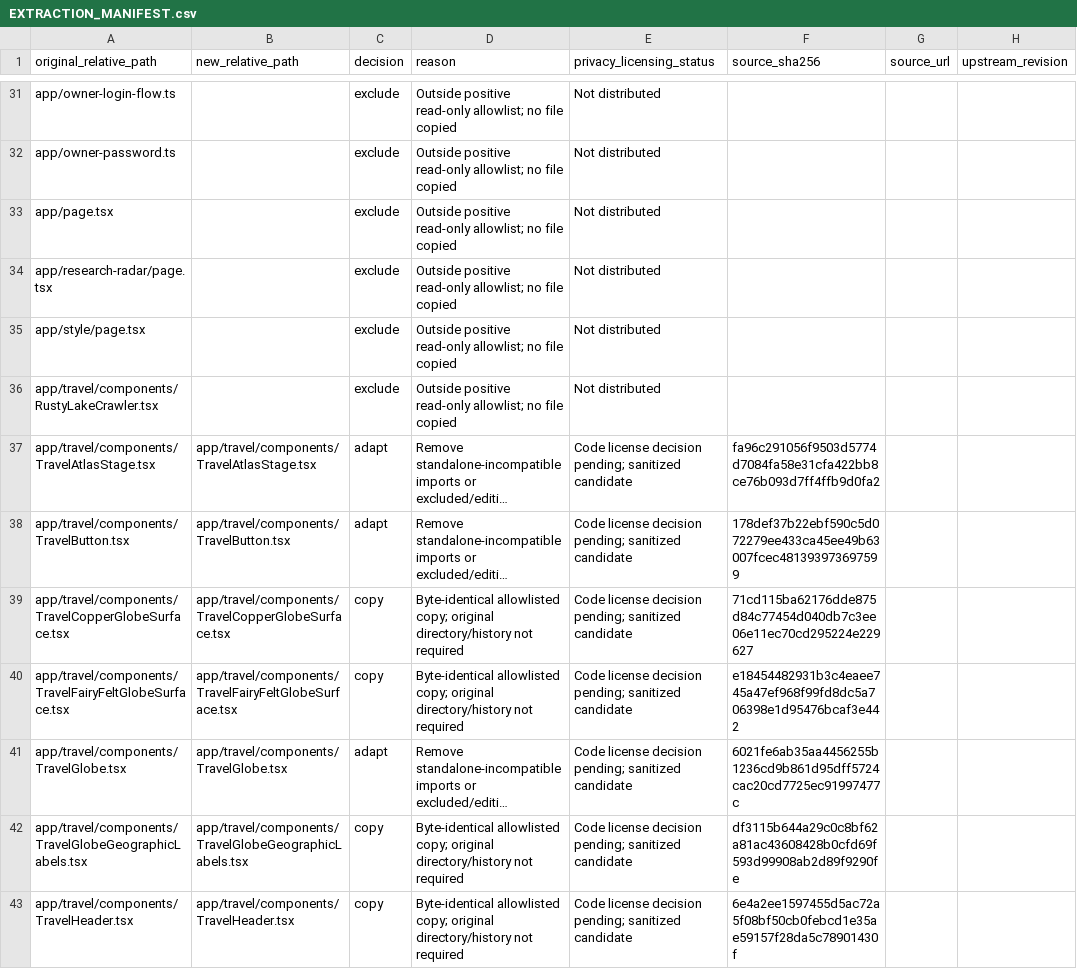
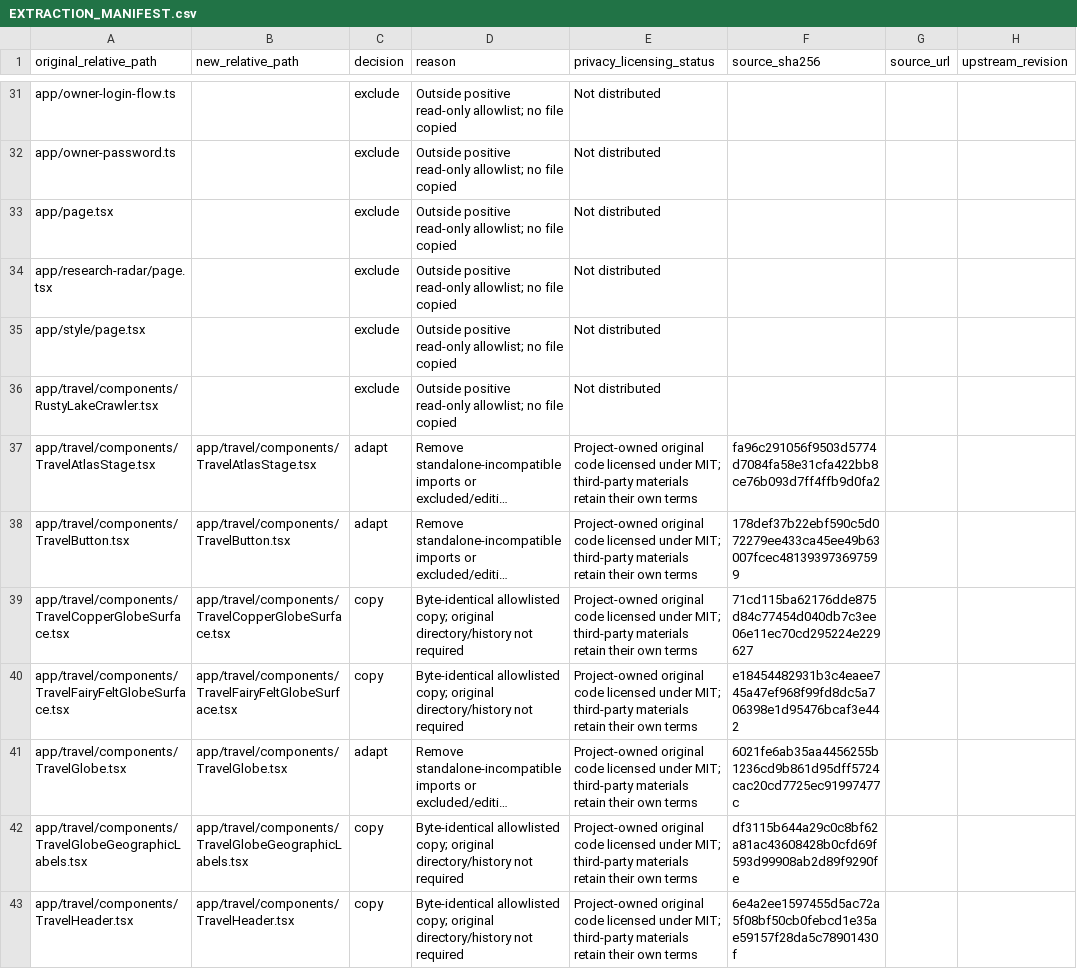
Before and after one commit to Katherine965/wandering-atlas, a CSV file: docs/EXTRACTION_MANIFEST.csv, drawn as a sheet; only a part is shown, gaps mark what is left out; long unchanged cells end in …; the diff covers the shown part only; the diff names each change by its address in the sheet, - before the commit and + after, or states it on an @@ line.

```diff
--- a/docs/EXTRACTION_MANIFEST.csv
+++ b/docs/EXTRACTION_MANIFEST.csv
-E37:E43 (privacy_licensing_status): Code license decision pending; sanitized candidate
+E37:E43 (privacy_licensing_status): Project-owned original code licensed under MIT; third-party materials retain their own terms
```
Also changed, not shown: 83 edited cells elsewhere in this file, 26 other files.
